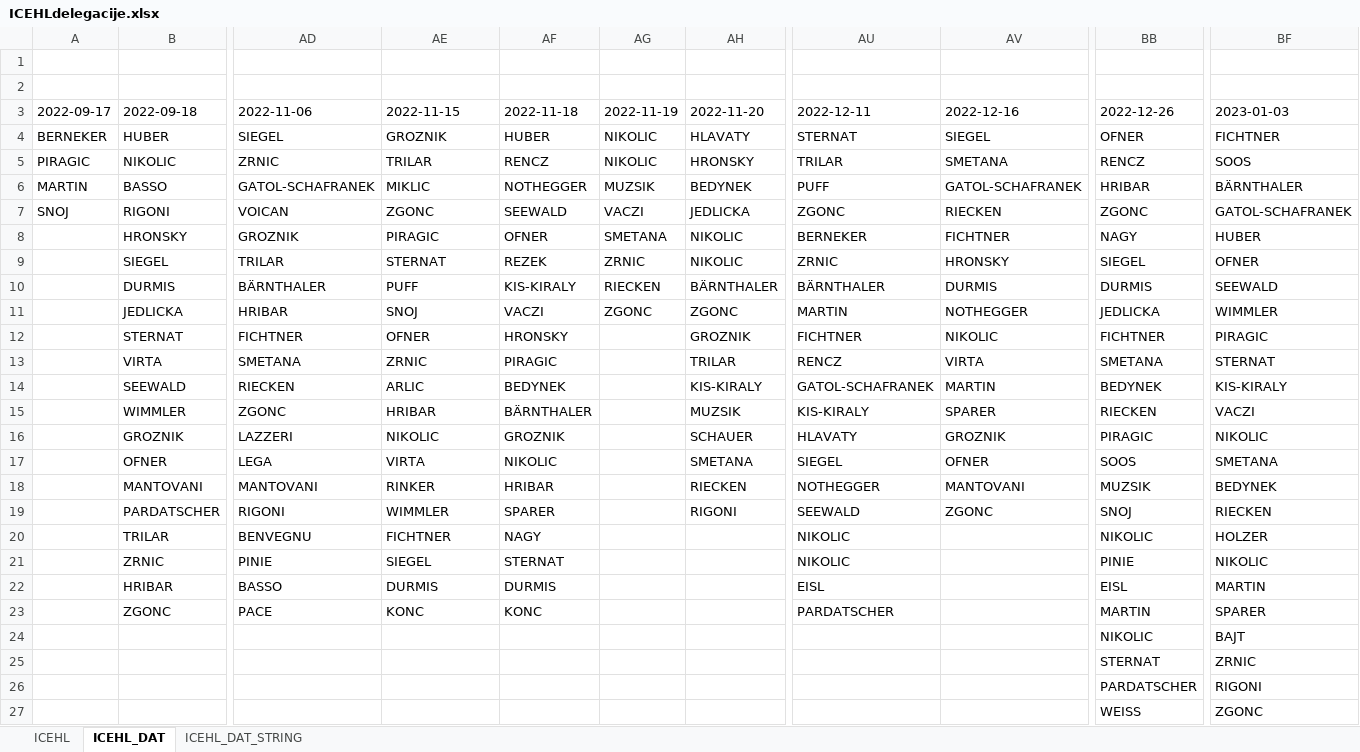
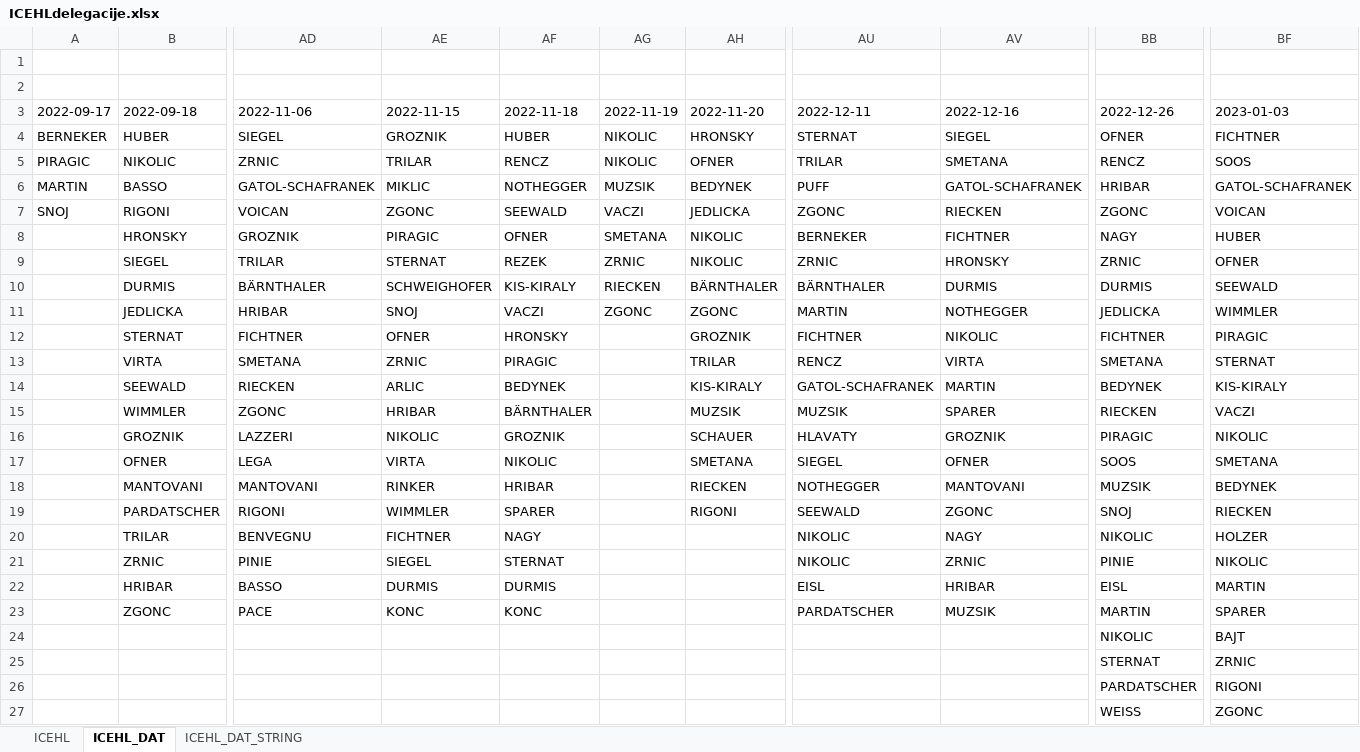
Before and after one commit to snojle23/delegacije, an Excel workbook: data/ICEHLdelegacije.xlsx, sheet ICEHL_DAT, drawn as a sheet; only a part is shown, gaps mark what is left out; values as stored, in another font and other column widths than the file's, no borders; the diff names each change by its address in the sheet, - before the commit and + after, or states it on an @@ line.

```diff
--- a/data/ICEHLdelegacije.xlsx (sheet ICEHL_DAT)
+++ b/data/ICEHLdelegacije.xlsx (sheet ICEHL_DAT)
-AH4 (2022-11-20): HLAVATY
+AH4 (2022-11-20): HRONSKY
-AH5 (2022-11-20): HRONSKY
+AH5 (2022-11-20): OFNER
-BF6 (2023-01-03): BÄRNTHALER
+BF6 (2023-01-03): GATOL-SCHAFRANEK
-BF7 (2023-01-03): GATOL-SCHAFRANEK
+BF7 (2023-01-03): VOICAN
-BB9 (2022-12-26): SIEGEL
+BB9 (2022-12-26): ZRNIC
-AE10 (2022-11-15): PUFF
+AE10 (2022-11-15): SCHWEIGHOFER
-AU15 (2022-12-11): KIS-KIRALY
+AU15 (2022-12-11): MUZSIK
-AV20 (2022-12-16): (empty)
+AV20 (2022-12-16): NAGY
-AV21 (2022-12-16): (empty)
+AV21 (2022-12-16): ZRNIC
-AV22 (2022-12-16): (empty)
+AV22 (2022-12-16): HRIBAR
-AV23 (2022-12-16): (empty)
+AV23 (2022-12-16): MUZSIK
```
Also changed, not shown: sheet ICEHL, sheet ICEHL_DAT_STRING, data/AHLdelegacije.xlsx, 5 other files.
